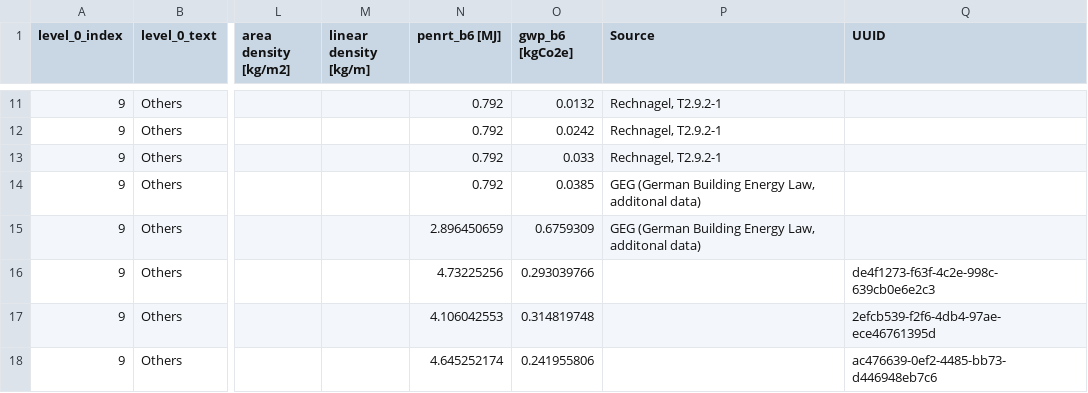
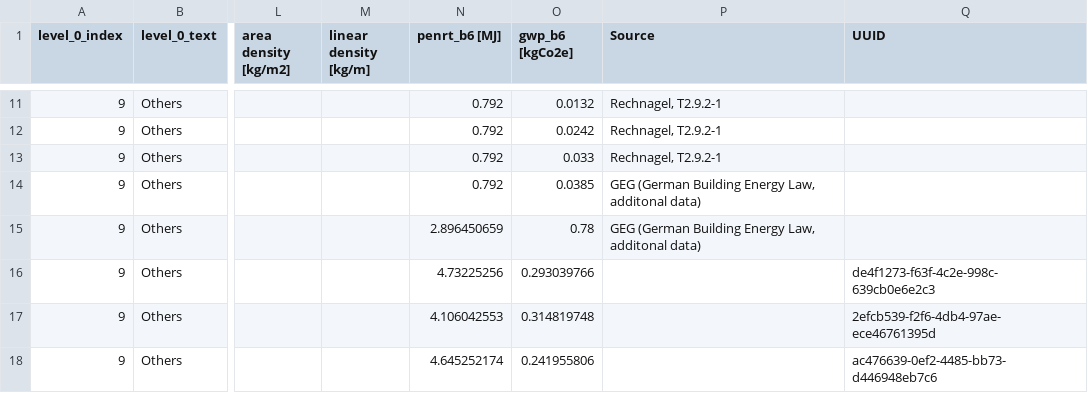
Before and after one commit to GFA-DIU/HEAT-ALCBT, a CSV file: pages/data/generic_operational_EPDs_v2.csv, drawn as a sheet; only a part is shown, gaps mark what is left out; the diff names each change by its address in the sheet, - before the commit and + after, or states it on an @@ line.

```diff
--- a/pages/data/generic_operational_EPDs_v2.csv
+++ b/pages/data/generic_operational_EPDs_v2.csv
-O15 (gwp_b6 [kgCo2e]): 0.6759309
+O15 (gwp_b6 [kgCo2e]): 0.78
```
Also changed, not shown: 2 other files.
